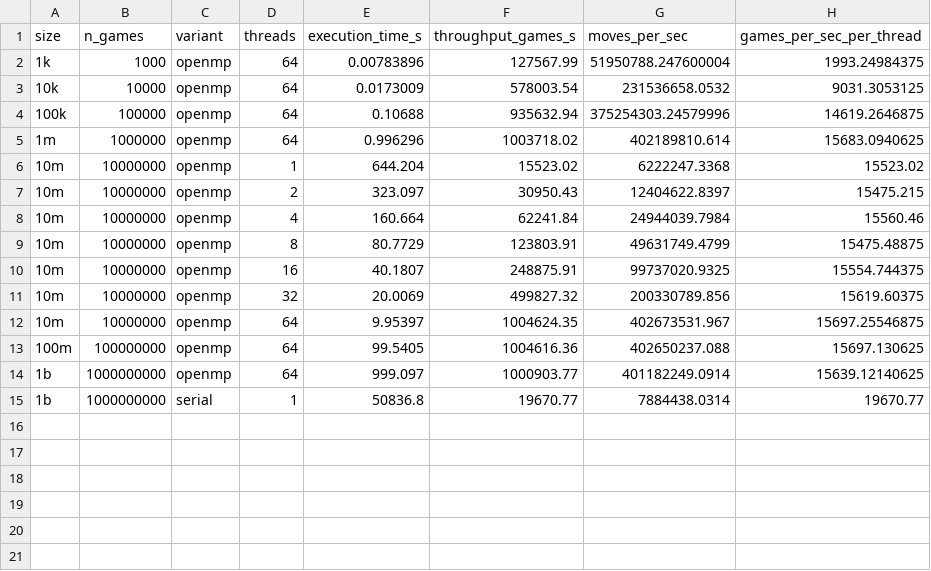
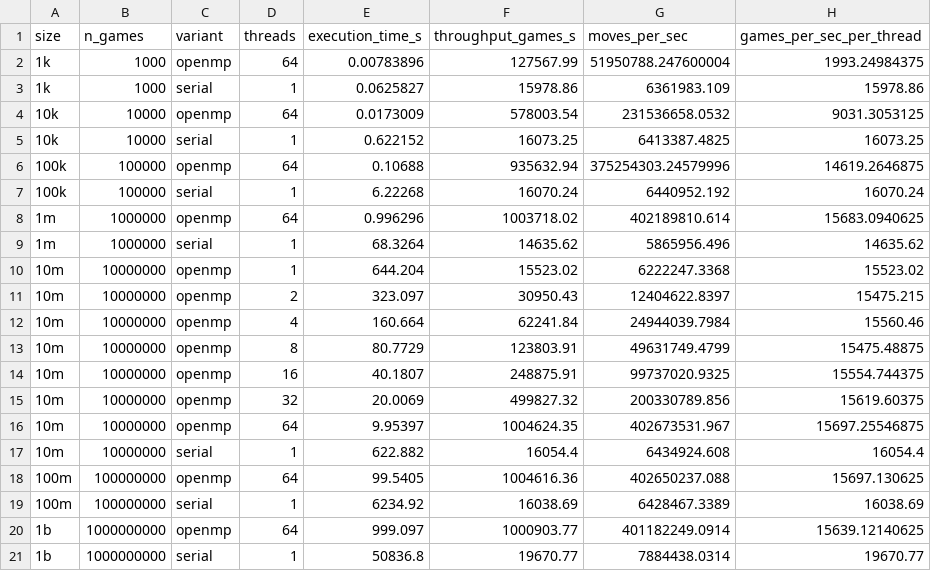
Before and after one commit to JBarmada/EE451-Chess-Sim-Final-Proj, a CSV file: results/cpu_serial/2026-04-20_213206/csv/throughput.csv, drawn as a sheet; the diff names each change by its address in the sheet, - before the commit and + after, or states it on an @@ line.

```diff
--- a/results/cpu_serial/2026-04-20_213206/csv/throughput.csv
+++ b/results/cpu_serial/2026-04-20_213206/csv/throughput.csv
+row 3: 1k | 1000 | serial | 1 | 0.0625827 | 15978.86 | 6361983.109 | 15978.86
+row 5: 10k | 10000 | serial | 1 | 0.622152 | 16073.25 | 6413387.4825 | 16073.25
+row 7: 100k | 100000 | serial | 1 | 6.22268 | 16070.24 | 6440952.192 | 16070.24
+row 9: 1m | 1000000 | serial | 1 | 68.3264 | 14635.62 | 5865956.496 | 14635.62
+row 17: 10m | 10000000 | serial | 1 | 622.882 | 16054.4 | 6434924.608 | 16054.4
+row 19: 100m | 100000000 | serial | 1 | 6234.92 | 16038.69 | 6428467.3389 | 16038.69
```
Also changed, not shown: results/cpu_serial/2026-04-20_213206/csv/full_matrix.csv, results/cpu_serial/2026-04-20_213206/csv/metrics_raw.csv, 13 other files.
